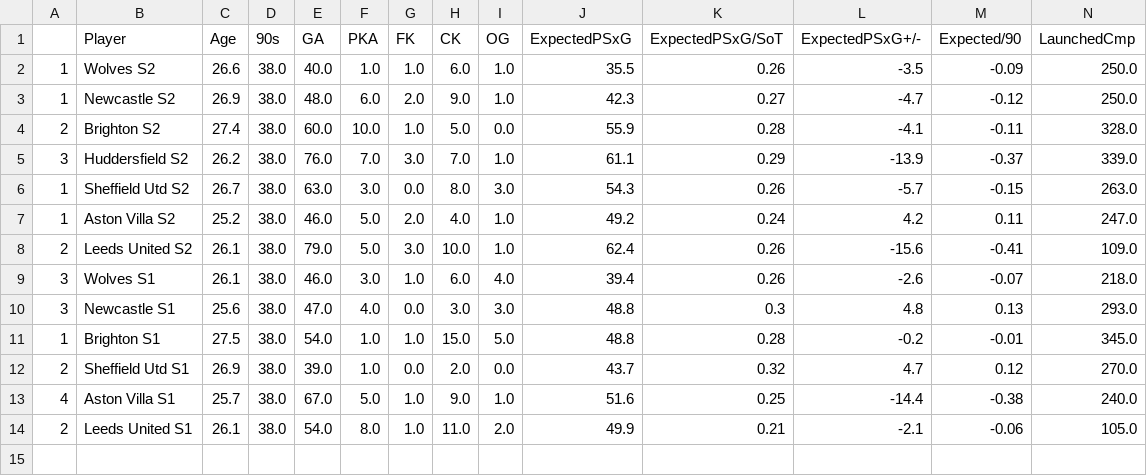
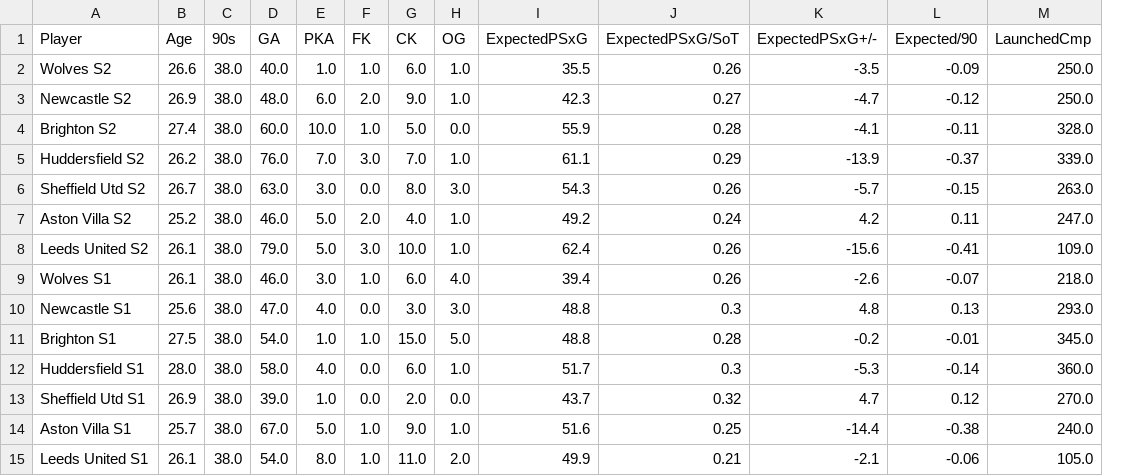
Before and after one commit to kiansweeney11/xg-data-analysis, a CSV file: datasets/cleanedAdvanced/overall-keepers-teams.csv, drawn as a sheet; only a part is shown; removed rows and columns are numbered as before the commit, all else as after; rows hold the shown columns only; the diff names each change by its address in the sheet, - before the commit and + after, or states it on an @@ line.

```diff
--- a/datasets/cleanedAdvanced/overall-keepers-teams.csv
+++ b/datasets/cleanedAdvanced/overall-keepers-teams.csv
-column A, rows 2-14: 1 | 1 | 2 | 3 | 1 | 1 | 2 | 3 | 3 | 1 | 2 | 4 | 2
+row 12: Huddersfield S1 | 28.0 | 38.0 | 58.0 | 4.0 | 0.0 | 6.0 | 1.0 | 51.7 | 0.3 | -5.3 | -0.14 | 360.0
```
Also changed, not shown: 2 other files.
